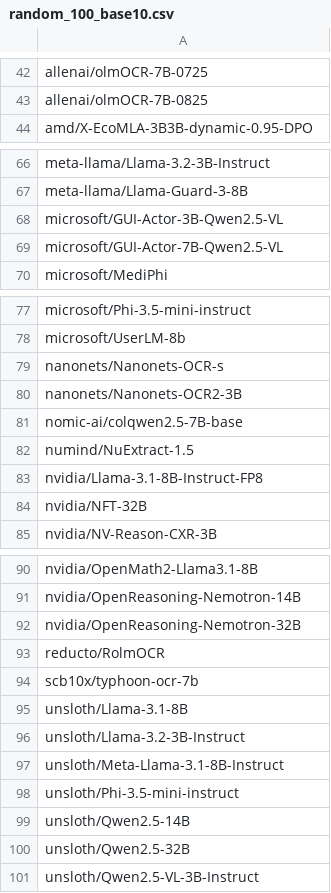
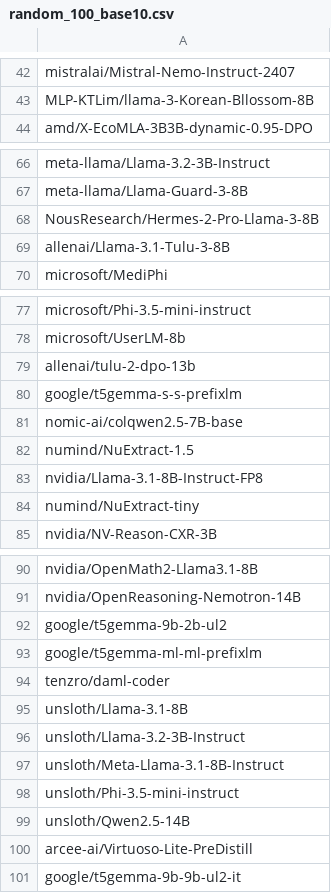
Before and after one commit to KimAu197/llm_fingerprint, a CSV file: data/random_100_base10.csv, drawn as a sheet; only a part is shown, gaps mark what is left out; the diff covers the shown part only; the diff names each change by its address in the sheet, - before the commit and + after, or states it on an @@ line.

```diff
--- a/data/random_100_base10.csv
+++ b/data/random_100_base10.csv
-A42: allenai/olmOCR-7B-0725
+A42: mistralai/Mistral-Nemo-Instruct-2407
-A43: allenai/olmOCR-7B-0825
+A43: MLP-KTLim/llama-3-Korean-Bllossom-8B
-A68: microsoft/GUI-Actor-3B-Qwen2.5-VL
+A68: NousResearch/Hermes-2-Pro-Llama-3-8B
-A69: microsoft/GUI-Actor-7B-Qwen2.5-VL
+A69: allenai/Llama-3.1-Tulu-3-8B
-A79: nanonets/Nanonets-OCR-s
+A79: allenai/tulu-2-dpo-13b
-A80: nanonets/Nanonets-OCR2-3B
+A80: google/t5gemma-s-s-prefixlm
-A84: nvidia/NFT-32B
+A84: numind/NuExtract-tiny
-A92: nvidia/OpenReasoning-Nemotron-32B
+A92: google/t5gemma-9b-2b-ul2
-A93: reducto/RolmOCR
+A93: google/t5gemma-ml-ml-prefixlm
-A94: scb10x/typhoon-ocr-7b
+A94: tenzro/daml-coder
-A100: unsloth/Qwen2.5-32B
+A100: arcee-ai/Virtuoso-Lite-PreDistill
-A101: unsloth/Qwen2.5-VL-3B-Instruct
+A101: google/t5gemma-9b-9b-ul2-it
```
Also changed, not shown: 16 edited cells elsewhere in this file.
